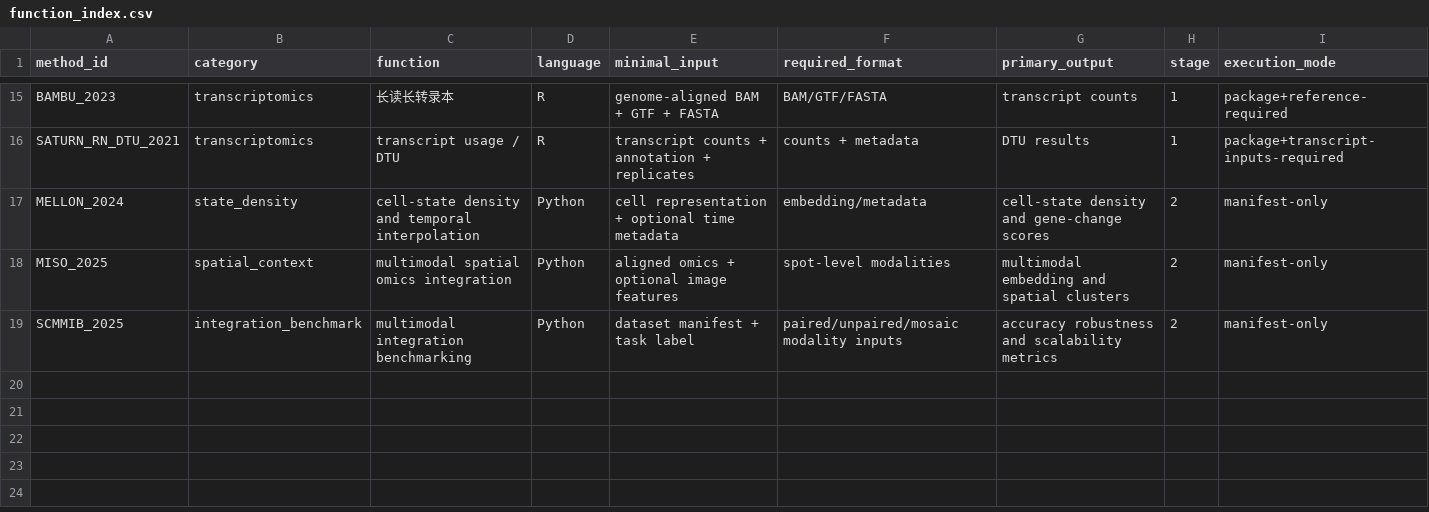
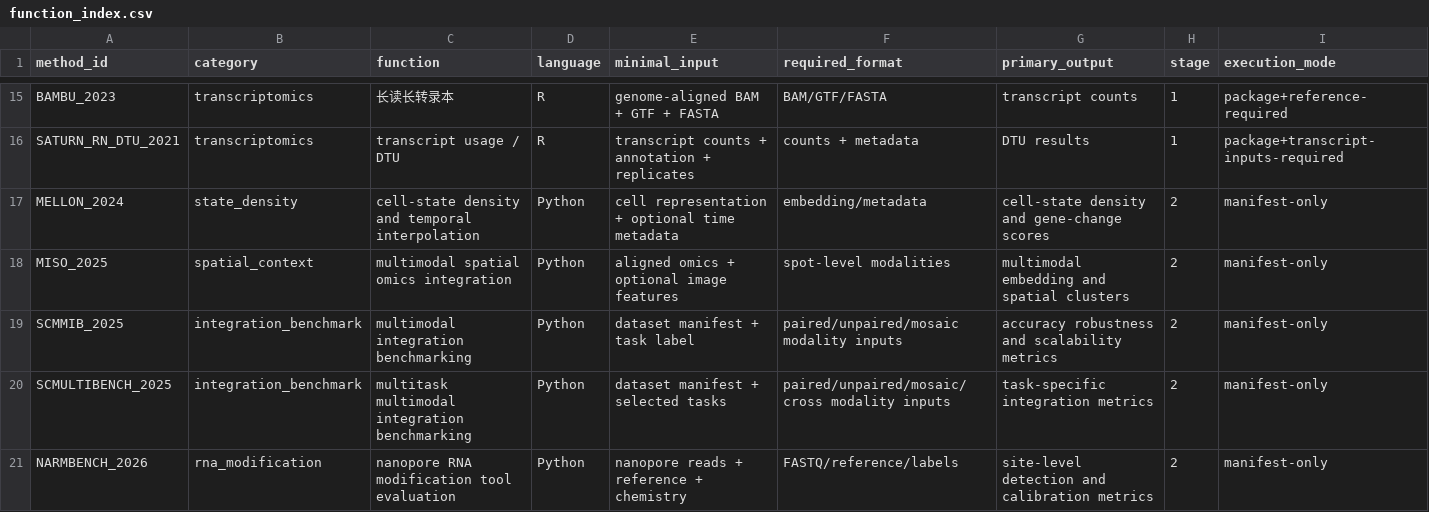
Before and after one commit to Threezs/nature-methods-bioinformatics-catalog, a CSV file: data/function_index.csv, drawn as a sheet; only a part is shown, gaps mark what is left out; the diff names each change by its address in the sheet, - before the commit and + after, or states it on an @@ line.

```diff
--- a/data/function_index.csv
+++ b/data/function_index.csv
+row 20: SCMULTIBENCH_2025 | integration_benchmark | multitask multimodal integration benchmarking | Python | dataset manifest + selected tasks | paired/unpaired/mosaic/cross modality inputs | task-specific integration metrics | 2 | manifest-only
+row 21: NARMBENCH_2026 | rna_modification | nanopore RNA modification tool evaluation | Python | nanopore reads + reference + chemistry | FASTQ/reference/labels | site-level detection and calibration metrics | 2 | manifest-only
```
Also changed, not shown: catalog.csv, 12 other files.
